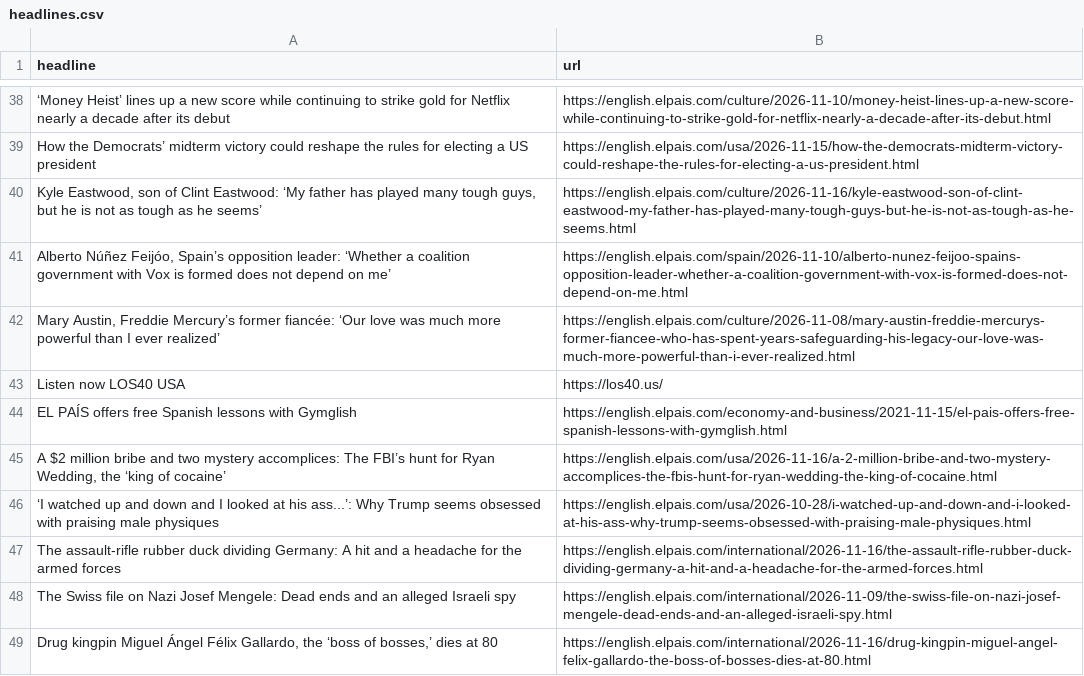
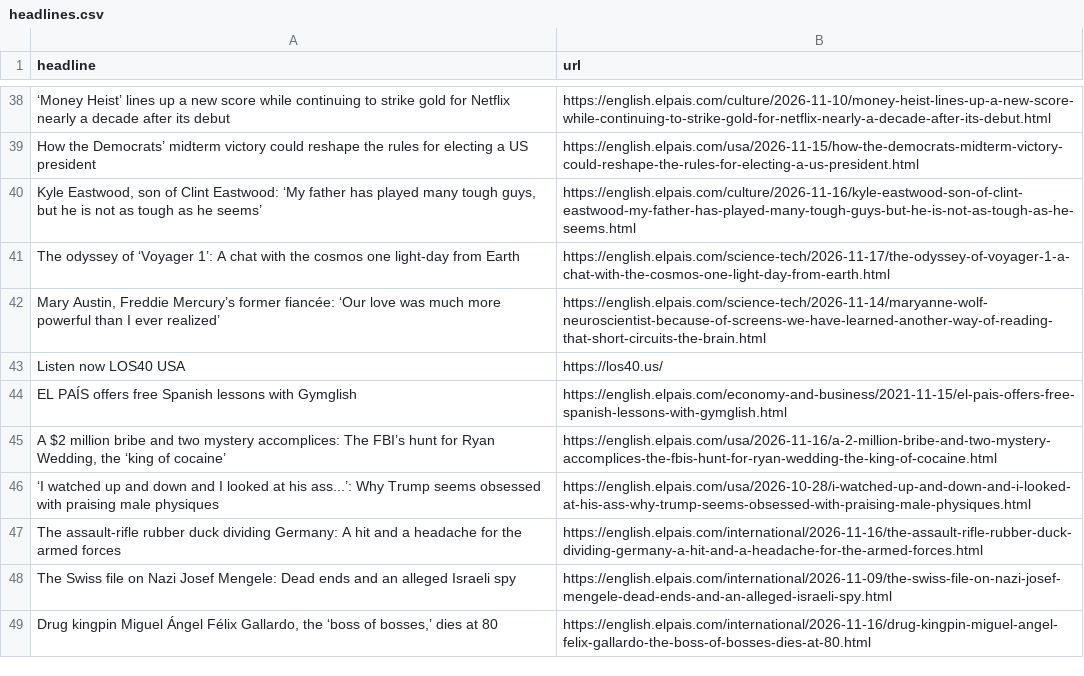
Before and after one commit to rtalabong/el-pais-scraper, a CSV file: headlines.csv, drawn as a sheet; only a part is shown, gaps mark what is left out; the diff covers the shown part only.

```diff
--- a/headlines.csv
+++ b/headlines.csv
@@ -40,4 +40,4 @@ How the Democrats’ midterm victory could reshape the rules for electing a US p
 "Kyle Eastwood, son of Clint Eastwood: ‘My father has played many tough guys, but he is not as tough as he seems’",https://english.elpais.com/culture/2026-11-16/kyle-eastwood-son-of-clint-eastwood-my-father-has-played-many-tough-guys-but-he-is-not-as-tough-as-he-seems.html
-"Alberto Núñez Feijóo, Spain’s opposition leader: ‘Whether a coalition government with Vox is formed does not depend on me’",https://english.elpais.com/spain/2026-11-10/alberto-nunez-feijoo-spains-opposition-leader-whether-a-coalition-government-with-vox-is-formed-does-not-depend-on-me.html
-"Mary Austin, Freddie Mercury’s former fiancée: ‘Our love was much more powerful than I ever realized’",https://english.elpais.com/culture/2026-11-08/mary-austin-freddie-mercurys-former-fiancee-who-has-spent-years-safeguarding-his-legacy-our-love-was-much-more-powerful-than-i-ever-realized.html
+The odyssey of ‘Voyager 1’: A chat with the cosmos one light-day from Earth,https://english.elpais.com/science-tech/2026-11-17/the-odyssey-of-voyager-1-a-chat-with-the-cosmos-one-light-day-from-earth.html
+"Mary Austin, Freddie Mercury’s former fiancée: ‘Our love was much more powerful than I ever realized’",https://english.elpais.com/science-tech/2026-11-14/maryanne-wolf-neuroscientist-because-of-screens-we-have-learned-another-way-of-reading-that-short-circuits-the-brain.html
 Listen now LOS40 USA,https://los40.us/
```
Also changed, not shown: 11 added rows, 10 removed rows, 1 moved row and 3 edited cells elsewhere in this file.
